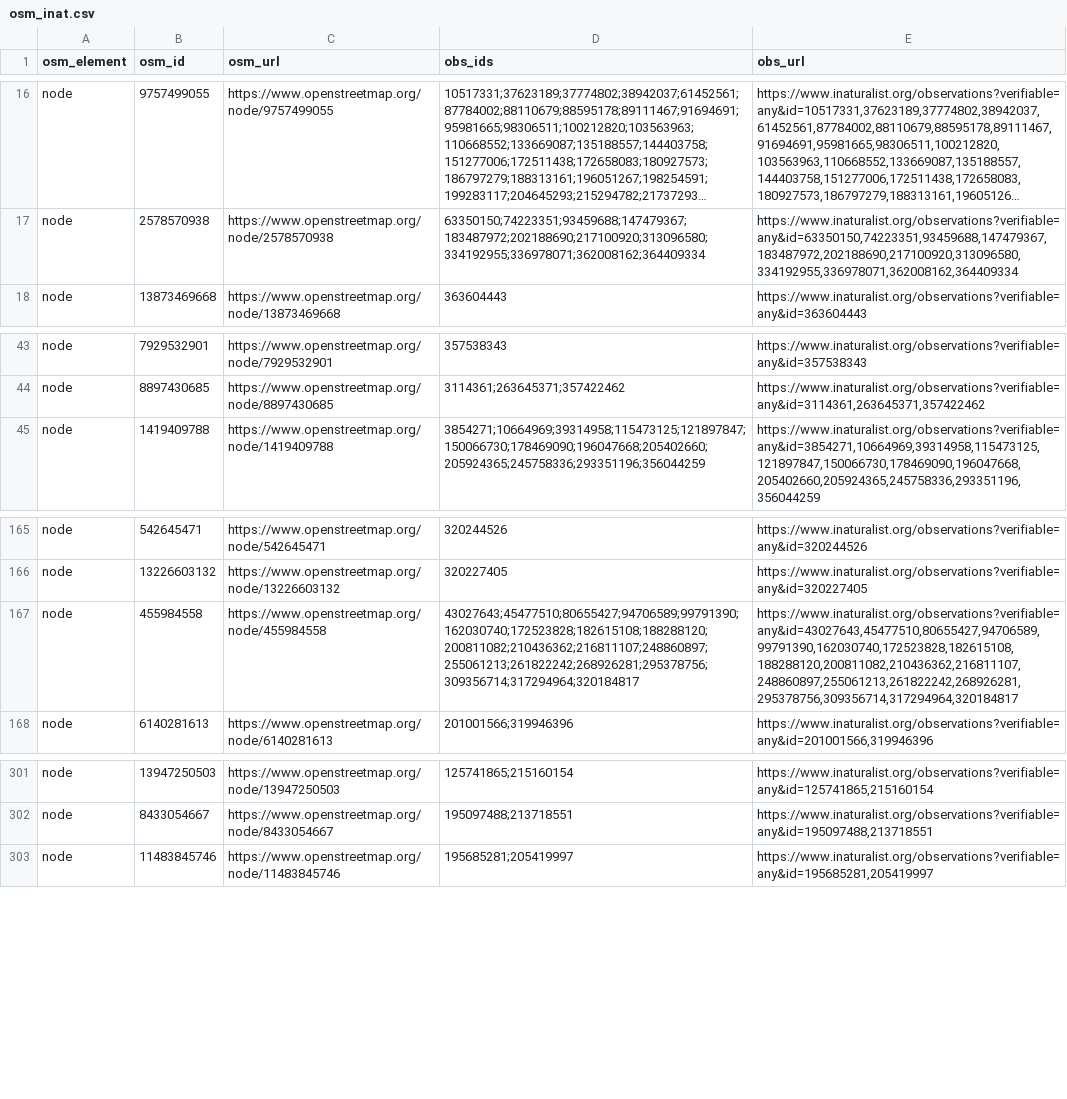
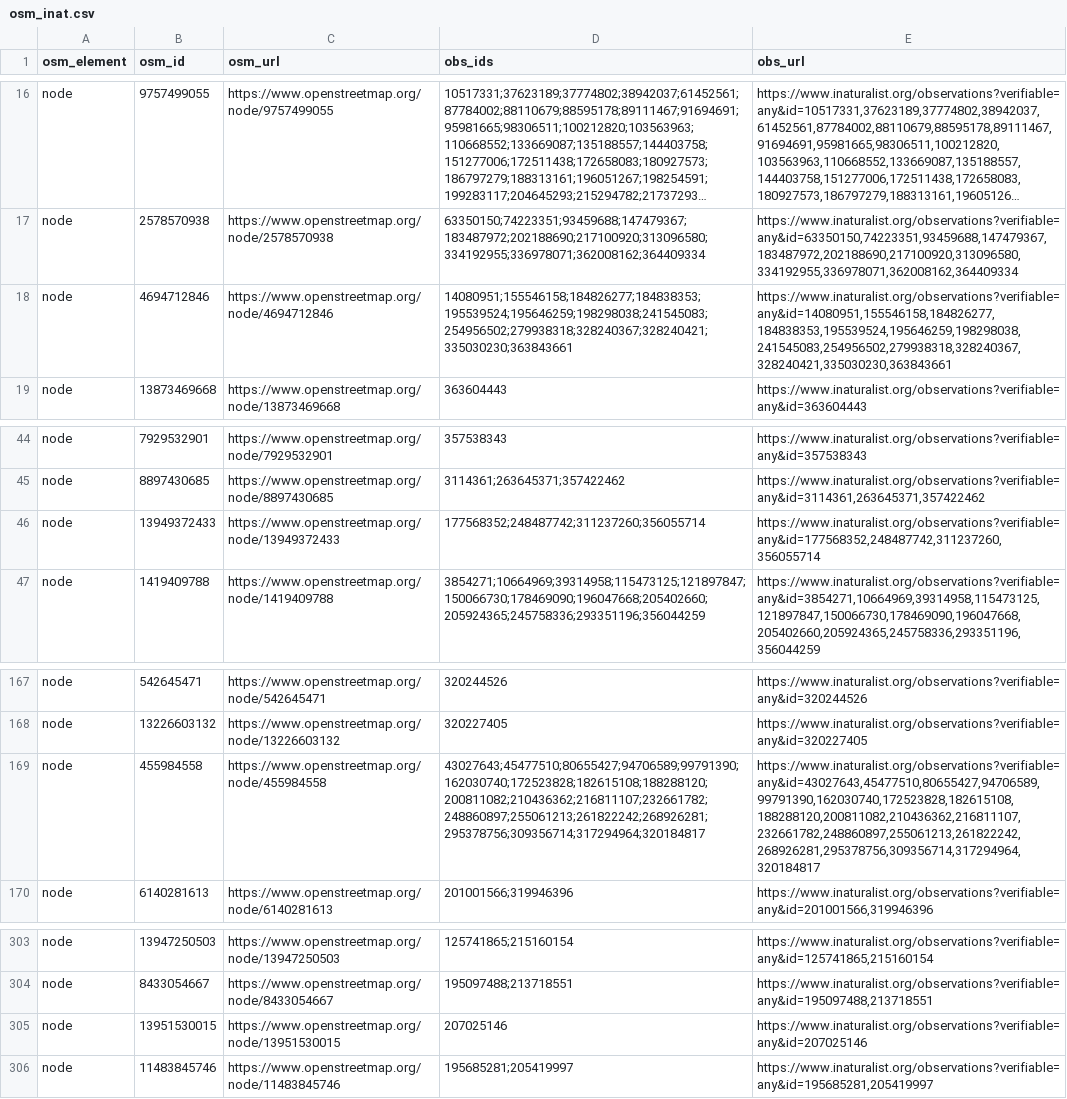
Before and after one commit to sylvain-m/divers, a CSV file: osm/inaturalist/osm_inat.csv, drawn as a sheet; only a part is shown, gaps mark what is left out; long unchanged cells end in …; addresses are those after the commit; the diff names each change by its address in the sheet, - before the commit and + after, or states it on an @@ line.

```diff
--- a/osm/inaturalist/osm_inat.csv
+++ b/osm/inaturalist/osm_inat.csv
+row 18: node | 4694712846 | https://www.openstreetmap.org/node/4694712846 | 14080951;155546158;184826277;184838353;195539524;195646259;198298038;241545083;254956502;279938318;328240367;328240421;335030230;363843661 | https://www.inaturalist.org/observations?verifiable=any&id=14080951,155546158,184826277,184838353,195539524,195646259,198298038,241545083,254956502,279938318,328240367,328240421,335030230,363843661
+row 46: node | 13949372433 | https://www.openstreetmap.org/node/13949372433 | 177568352;248487742;311237260;356055714 | https://www.inaturalist.org/observations?verifiable=any&id=177568352,248487742,311237260,356055714
-D169 (obs_ids): 43027643;45477510;80655427;94706589;99791390;162030740;172523828;182615108;188288120;200811082;210436362;216811107;248860897;255061213;261822242;268926281;295378756;309356714;317294964;320184817
+D169 (obs_ids): 43027643;45477510;80655427;94706589;99791390;162030740;172523828;182615108;188288120;200811082;210436362;216811107;232661782;248860897;255061213;261822242;268926281;295378756;309356714;317294964;320184817
-E169 (obs_url): https://www.inaturalist.org/observations?verifiable=any&id=43027643,45477510,80655427,94706589,99791390,162030740,172523828,182615108,188288120,200811082,210436362,216811107,248860897,255061213,261822242,268926281,295378756,309356714,317294964,320184817
+E169 (obs_url): https://www.inaturalist.org/observations?verifiable=any&id=43027643,45477510,80655427,94706589,99791390,162030740,172523828,182615108,188288120,200811082,210436362,216811107,232661782,248860897,255061213,261822242,268926281,295378756,309356714,317294964,320184817
+row 305: node | 13951530015 | https://www.openstreetmap.org/node/13951530015 | 207025146 | https://www.inaturalist.org/observations?verifiable=any&id=207025146
```
Also changed, not shown: osm/inaturalist/inat_osm.csv, 2 other files.
